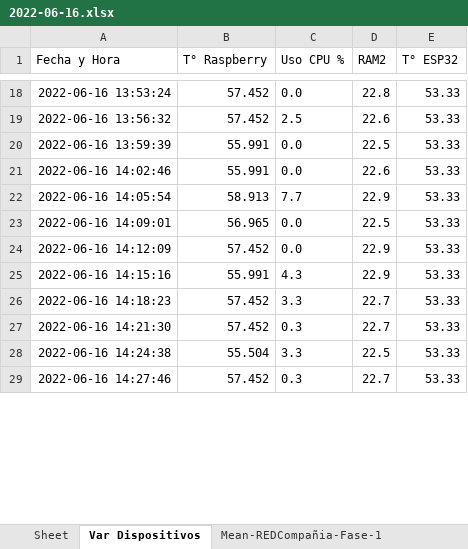
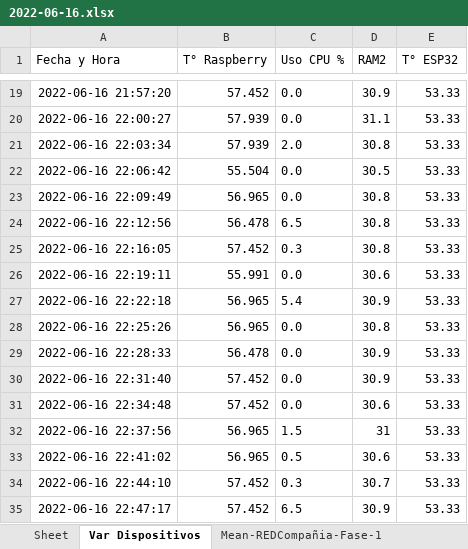
Before and after one commit to nachovera93/Ser-Raspberry, an Excel workbook: 2022-06-16.xlsx, sheet Var Dispositivos, drawn as a sheet; only a part is shown, gaps mark what is left out; values as stored, in another font and other column widths than the file's, no borders; removed rows and columns are numbered as before the commit, all else as after; the diff covers the shown part only; the diff names each change by its address in the sheet, - before the commit and + after, or states it on an @@ line.

```diff
--- a/2022-06-16.xlsx (sheet Var Dispositivos)
+++ b/2022-06-16.xlsx (sheet Var Dispositivos)
-A19 (Fecha y Hora): 2022-06-16 13:53:24
+A19 (Fecha y Hora): 2022-06-16 21:57:20
-D19 (RAM2): 22.8
+D19 (RAM2): 30.9
+row 20: 2022-06-16 22:00:27 | 57.939 | 0.0 | 31.1 | 53.33
+row 21: 2022-06-16 22:03:34 | 57.939 | 2.0 | 30.8 | 53.33
+row 22: 2022-06-16 22:06:42 | 55.504 | 0.0 | 30.5 | 53.33
+row 23: 2022-06-16 22:09:49 | 56.965 | 0.0 | 30.8 | 53.33
+row 24: 2022-06-16 22:12:56 | 56.478 | 6.5 | 30.8 | 53.33
-A25 (Fecha y Hora): 2022-06-16 13:56:32
+A25 (Fecha y Hora): 2022-06-16 22:16:05
-C25 (Uso CPU %): 2.5
+C25 (Uso CPU %): 0.3
-D25 (RAM2): 22.6
+D25 (RAM2): 30.8
-A26 (Fecha y Hora): 2022-06-16 13:59:39
+A26 (Fecha y Hora): 2022-06-16 22:19:11
-D26 (RAM2): 22.5
+D26 (RAM2): 30.6
-row 21: 2022-06-16 14:02:46 | 55.991 | 0.0 | 22.6 | 53.33
-row 22: 2022-06-16 14:05:54 | 58.913 | 7.7 | 22.9 | 53.33
+row 27: 2022-06-16 22:22:18 | 56.965 | 5.4 | 30.9 | 53.33
-A28 (Fecha y Hora): 2022-06-16 14:09:01
+A28 (Fecha y Hora): 2022-06-16 22:25:26
-D28 (RAM2): 22.5
+D28 (RAM2): 30.8
+row 29: 2022-06-16 22:28:33 | 56.478 | 0.0 | 30.9 | 53.33
-A30 (Fecha y Hora): 2022-06-16 14:12:09
+A30 (Fecha y Hora): 2022-06-16 22:31:40
-D30 (RAM2): 22.9
+D30 (RAM2): 30.9
-row 25: 2022-06-16 14:15:16 | 55.991 | 4.3 | 22.9 | 53.33
-A31 (Fecha y Hora): 2022-06-16 14:18:23
+A31 (Fecha y Hora): 2022-06-16 22:34:48
-C31 (Uso CPU %): 3.3
+C31 (Uso CPU %): 0.0
-D31 (RAM2): 22.7
+D31 (RAM2): 30.6
+row 32: 2022-06-16 22:37:56 | 56.965 | 1.5 | 31 | 53.33
+row 33: 2022-06-16 22:41:02 | 56.965 | 0.5 | 30.6 | 53.33
-A34 (Fecha y Hora): 2022-06-16 14:21:30
+A34 (Fecha y Hora): 2022-06-16 22:44:10
-D34 (RAM2): 22.7
+D34 (RAM2): 30.7
-row 28: 2022-06-16 14:24:38 | 55.504 | 3.3 | 22.5 | 53.33
-A35 (Fecha y Hora): 2022-06-16 14:27:46
+A35 (Fecha y Hora): 2022-06-16 22:47:17
-C35 (Uso CPU %): 0.3
+C35 (Uso CPU %): 6.5
-D35 (RAM2): 22.7
+D35 (RAM2): 30.9
```
Also changed, not shown: 24 added rows, 69 removed rows and 38 edited cells elsewhere in this sheet, sheet REDCompañia-Fase-3, sheet CentralFotovoltaica-Fase-3, sheet ConsumoCliente-Fase-3, sheet ConsumoCliente-Fase-2, sheet CentralFotovoltaica-Fase-1, sheet ConsumoCliente-Fase-1, 15 more sheets, 3 other files.
